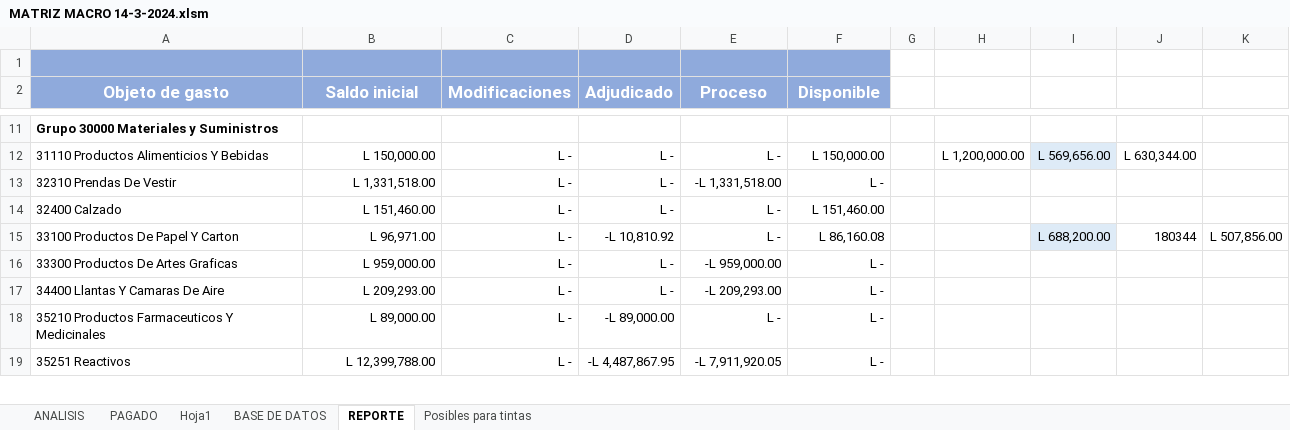
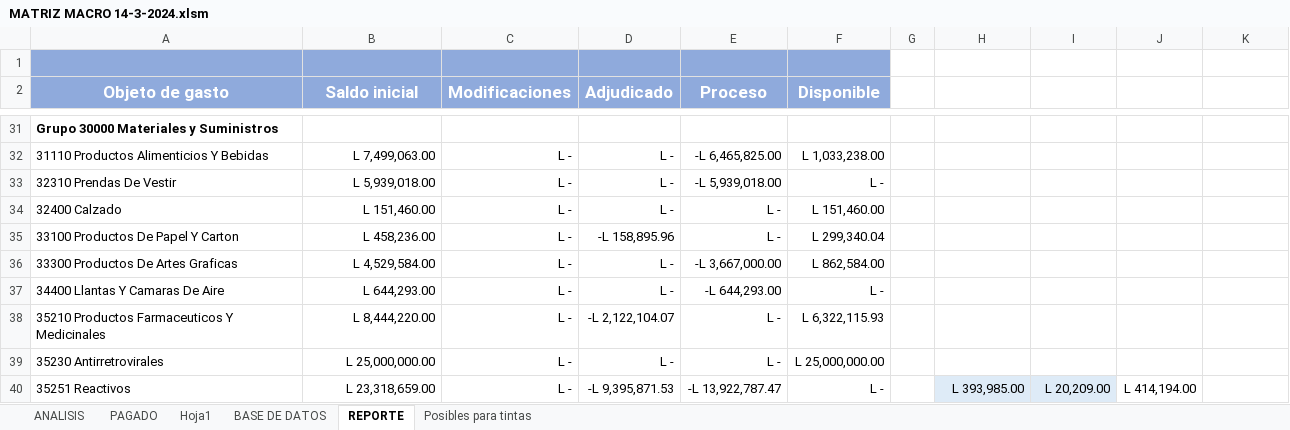
Before and after one commit to Gazellagaho/Matrices, an Excel workbook: MATRIZ MACRO 14-3-2024.xlsm, sheet REPORTE, drawn as a sheet; only a part is shown, gaps mark what is left out; values as stored, in another font and other column widths than the file's, no borders; conditional formats not drawn; addresses are those after the commit; the diff covers the shown part only; the diff names each change by its address in the sheet, - before the commit and + after, or states it on an @@ line.

```diff
--- a/MATRIZ MACRO 14-3-2024.xlsm (sheet REPORTE)
+++ b/MATRIZ MACRO 14-3-2024.xlsm (sheet REPORTE)
-B32 (Saldo inicial): L 150,000.00
+B32 (Saldo inicial): L 7,499,063.00
-E32 (Proceso): L -
+E32 (Proceso): -L 6,465,825.00
-F32 (Disponible): L 150,000.00
+F32 (Disponible): L 1,033,238.00
-H32: L 1,200,000.00
+H32: (empty)
-I32: L 569,656.00
+I32: (empty)
-I32 fill: #DEEBF7
+I32 fill: none
-J32: L 630,344.00
+J32: (empty)
-B33 (Saldo inicial): L 1,331,518.00
+B33 (Saldo inicial): L 5,939,018.00
-E33 (Proceso): -L 1,331,518.00
+E33 (Proceso): -L 5,939,018.00
-B35 (Saldo inicial): L 96,971.00
+B35 (Saldo inicial): L 458,236.00
-D35 (Adjudicado): -L 10,810.92
+D35 (Adjudicado): -L 158,895.96
-F35 (Disponible): L 86,160.08
+F35 (Disponible): L 299,340.04
-I35: L 688,200.00
+I35: (empty)
-I35 fill: #DEEBF7
+I35 fill: none
-J35: 180344
+J35: (empty)
-K35: L 507,856.00
+K35: (empty)
-B36 (Saldo inicial): L 959,000.00
+B36 (Saldo inicial): L 4,529,584.00
-E36 (Proceso): -L 959,000.00
+E36 (Proceso): -L 3,667,000.00
-F36 (Disponible): L -
+F36 (Disponible): L 862,584.00
-B37 (Saldo inicial): L 209,293.00
+B37 (Saldo inicial): L 644,293.00
-E37 (Proceso): -L 209,293.00
+E37 (Proceso): -L 644,293.00
-B38 (Saldo inicial): L 89,000.00
+B38 (Saldo inicial): L 8,444,220.00
-D38 (Adjudicado): -L 89,000.00
+D38 (Adjudicado): -L 2,122,104.07
-F38 (Disponible): L -
+F38 (Disponible): L 6,322,115.93
+row 39: 35230 Antirretrovirales | L 25,000,000.00 | L - | L - | L - | L 25,000,000.00
-B40 (Saldo inicial): L 12,399,788.00
+B40 (Saldo inicial): L 23,318,659.00
-D40 (Adjudicado): -L 4,487,867.95
+D40 (Adjudicado): -L 9,395,871.53
-E40 (Proceso): -L 7,911,920.05
+E40 (Proceso): -L 13,922,787.47
-H40: (empty)
+H40: L 393,985.00
-H40:I40 fill: none
+H40:I40 fill: #DEEBF7
-I40: (empty)
+I40: L 20,209.00
-J40: (empty)
+J40: L 414,194.00
```
Also changed, not shown: 25 added rows, 22 removed rows, 142 edited cells and cell formats elsewhere in this sheet, sheet BASE DE DATOS, sheet PAGADO, sheet ANALISIS, hidden cells, charts or pictures.
